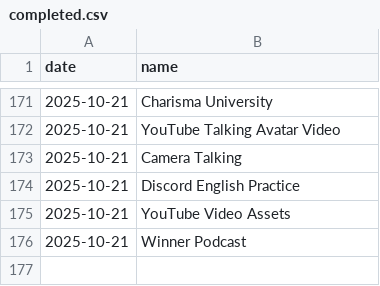
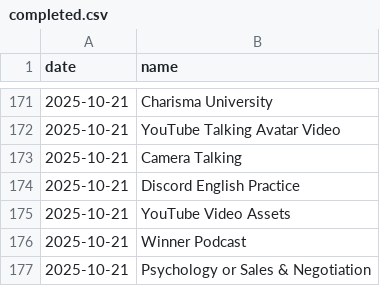
Before and after one commit to aster-king/Habitualize, a CSV file: completed.csv, drawn as a sheet; only a part is shown, gaps mark what is left out; the diff names each change by its address in the sheet, - before the commit and + after, or states it on an @@ line.

Commit message:
Complete habit: Psychology or Sales & Negotiation on 2025-10-21

```diff
--- a/completed.csv
+++ b/completed.csv
+row 177: 2025-10-21 | Psychology or Sales & Negotiation
```
